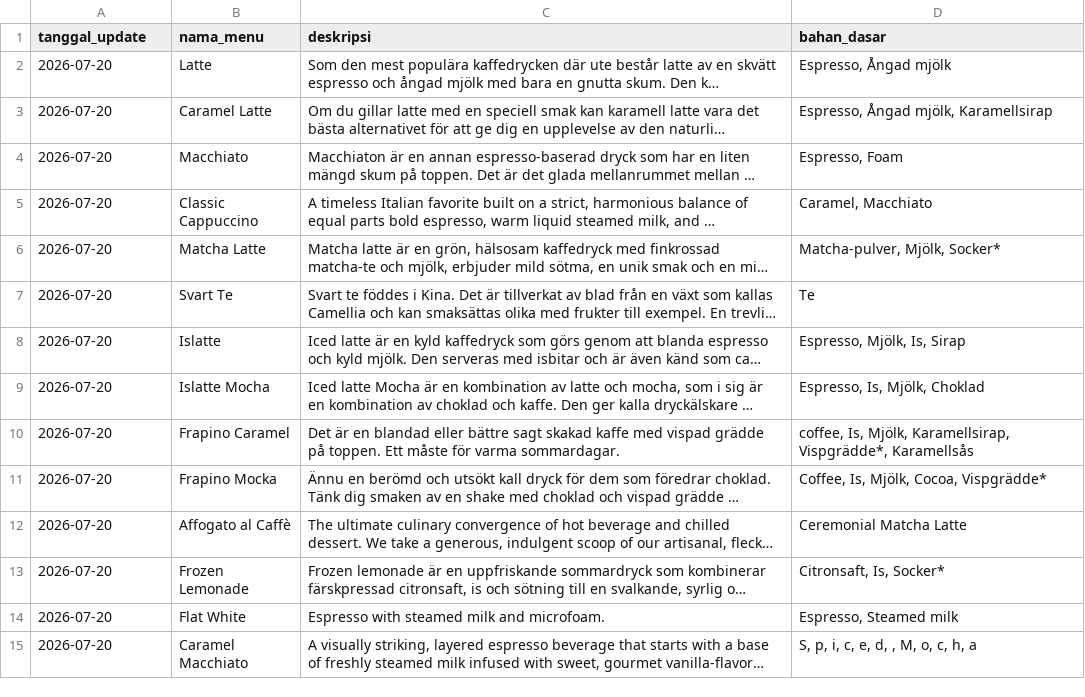
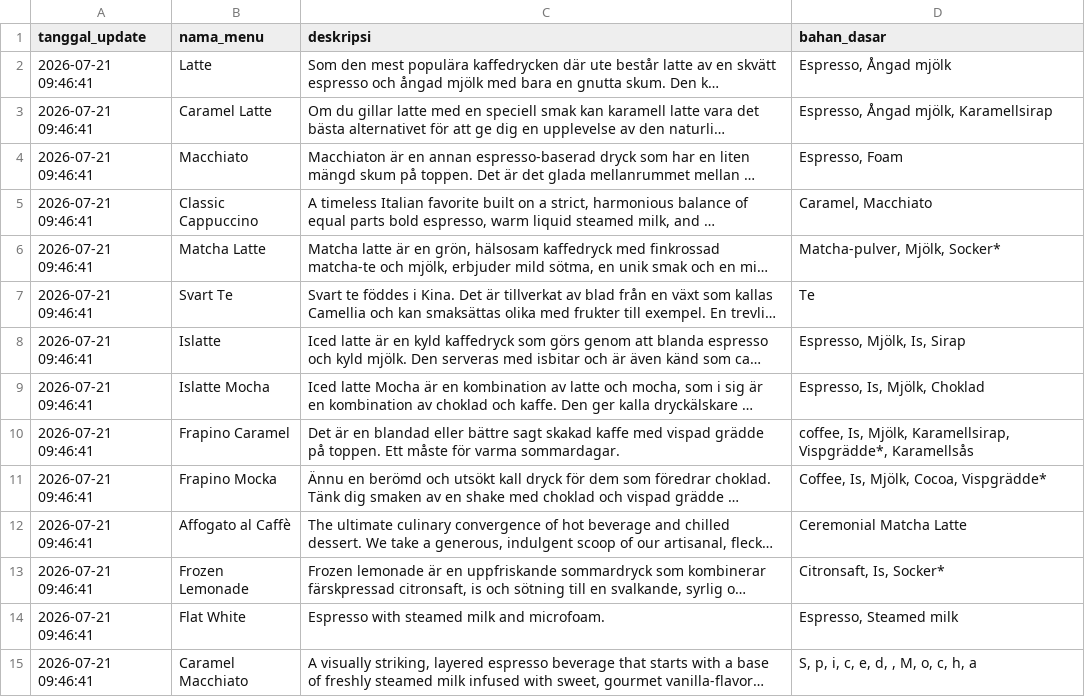
Before and after one commit to IPutuKrisnaPramanaYuda/MenuKekinian, a CSV file: dataset_menu_kopi.csv, drawn as a sheet; long unchanged cells end in …; the diff names each change by its address in the sheet, - before the commit and + after, or states it on an @@ line.

Commit message:
Update dataset menu kopi: 2026-07-21 09:46:41

```diff
--- a/dataset_menu_kopi.csv
+++ b/dataset_menu_kopi.csv
-A2:A15 (tanggal_update): 2026-07-20
+A2:A15 (tanggal_update): 2026-07-21 09:46:41
```
Also changed, not shown: 1 other file.
